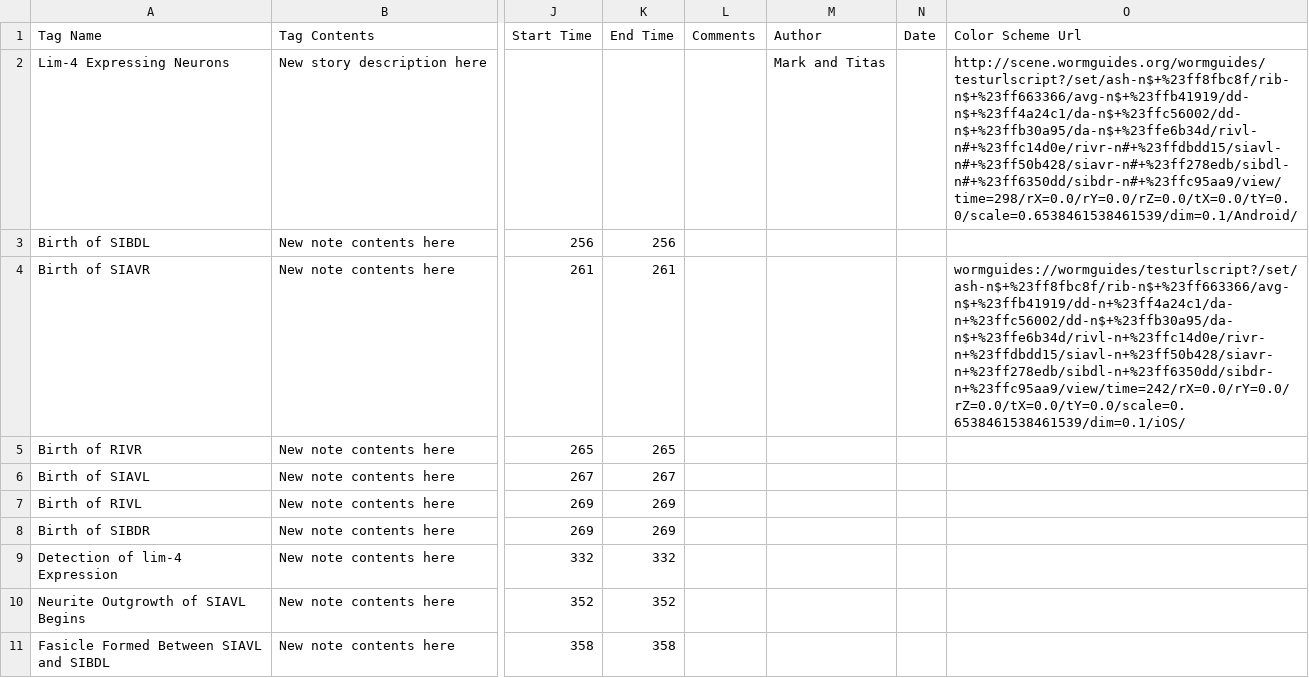
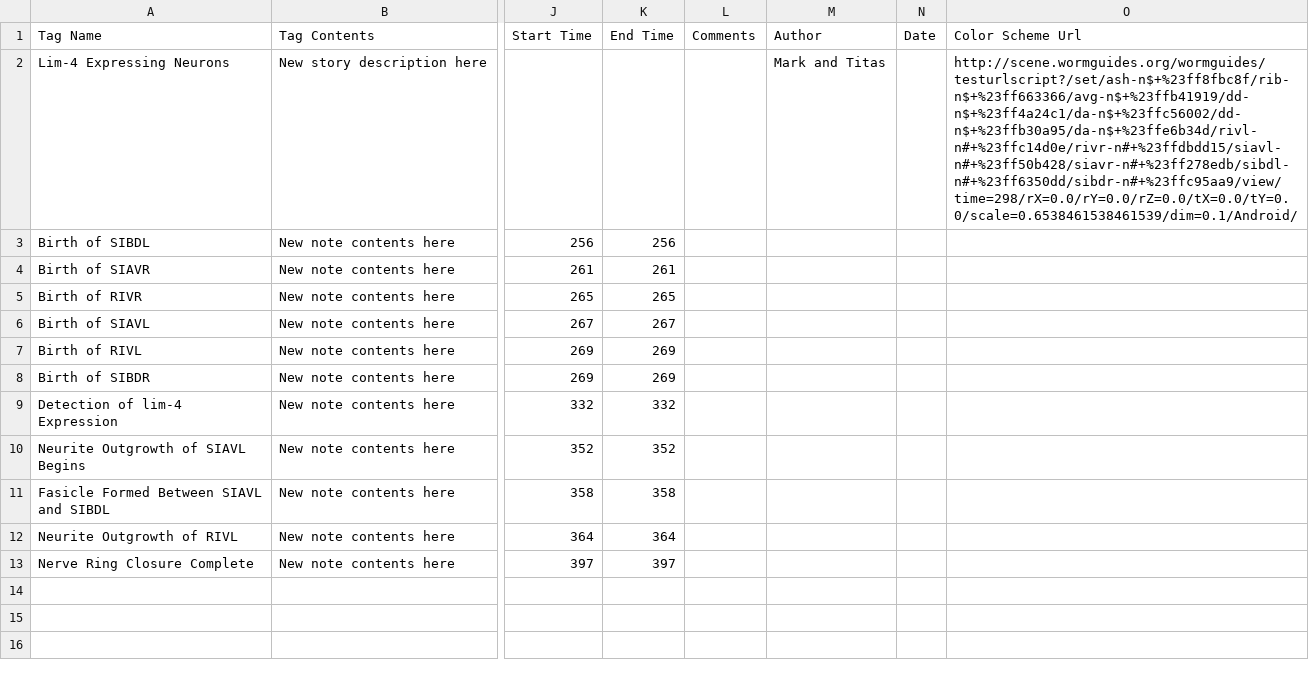
Before and after one commit to tangydoris/WormGUIDES, a CSV file: src/wormguides/model/story_file/StoryListConfig.csv, drawn as a sheet; only a part is shown, gaps mark what is left out; the shorter side is filled out with more unchanged rows; the diff names each change by its address in the sheet, - before the commit and + after, or states it on an @@ line.

```diff
--- a/src/wormguides/model/story_file/StoryListConfig.csv
+++ b/src/wormguides/model/story_file/StoryListConfig.csv
-O4 (Color Scheme Url): wormguides://wormguides/testurlscript?/set/ash-n$+%23ff8fbc8f/rib-n$+%23ff663366/avg-n$+%23ffb41919/dd-n+%23ff4a24c1/da-n+%23ffc56002/dd-n$+%23ffb30a95/da-n$+%23ffe6b34d/rivl-n+%23ffc14d0e/rivr-n+%23ffdbdd15/siavl-n+%23ff50b428/siavr-n+%23ff278edb/sibdl-n+%23ff6350dd/sibdr-n+%23ffc95aa9/view/time=242/rX=0.0/rY=0.0/rZ=0.0/tX=0.0/tY=0.0/scale=0.6538461538461539/dim=0.1/iOS/
+O4 (Color Scheme Url): (empty)
```
Also changed, not shown: 5 other files.
